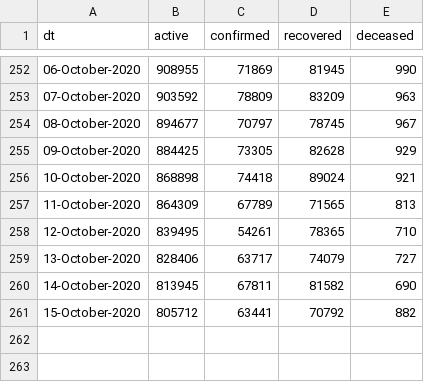
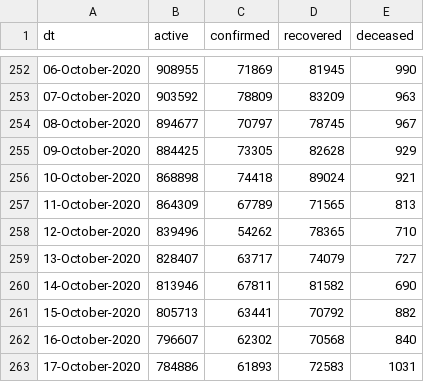
Before and after one commit to vsbabu/covid19_fb_ts, a CSV file: daily.csv, drawn as a sheet; only a part is shown, gaps mark what is left out.

```diff
--- a/daily.csv
+++ b/daily.csv
@@ -257,5 +257,7 @@ dt,active,confirmed,recovered,deceased
 11-October-2020,864309,67789,71565,813
-12-October-2020,839495,54261,78365,710
-13-October-2020,828406,63717,74079,727
-14-October-2020,813945,67811,81582,690
-15-October-2020,805712,63441,70792,882
+12-October-2020,839496,54262,78365,710
+13-October-2020,828407,63717,74079,727
+14-October-2020,813946,67811,81582,690
+15-October-2020,805713,63441,70792,882
+16-October-2020,796607,62302,70568,840
+17-October-2020,784886,61893,72583,1031
```
Also changed, not shown: ka.csv, kl.csv, 39 other files.
